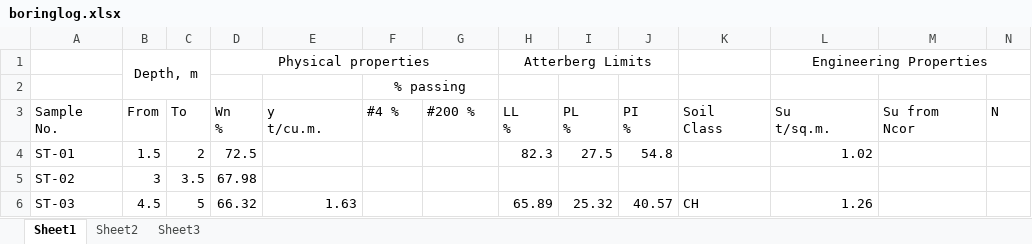
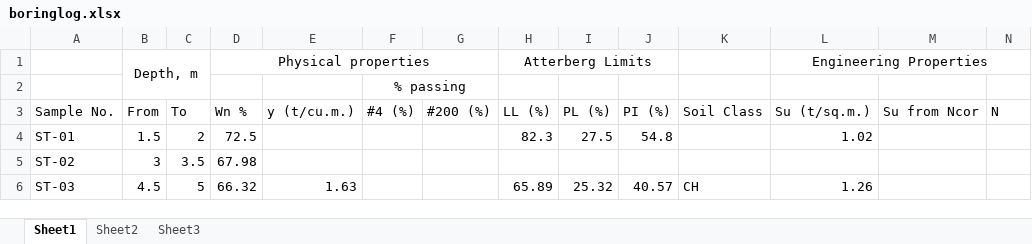
Before and after one commit to sanan2005/job-train, an Excel workbook: boringlog.xlsx, sheet Sheet1, drawn as a sheet; only a part is shown; values as stored, in another font and other column widths than the file's, no borders; ↵ is a line break in a cell; the diff names each change by its address in the sheet, - before the commit and + after, or states it on an @@ line.

Commit message:
Add files via upload

```diff
--- a/boringlog.xlsx (sheet Sheet1)
+++ b/boringlog.xlsx (sheet Sheet1)
-A3: Sample ↵ No.
+A3: Sample No.
-D3: Wn ↵ %
+D3: Wn %
-E3: y ↵ t/cu.m.
+E3: y (t/cu.m.)
-F3: #4 %
+F3: #4 (%)
-G3: #200 %
+G3: #200 (%)
-H3: LL ↵ %
+H3: LL (%)
-I3: PL ↵ %
+I3: PL (%)
-J3: PI ↵ %
+J3: PI (%)
-K3: Soil ↵ Class
+K3: Soil Class
-L3: Su ↵ t/sq.m.
+L3: Su (t/sq.m.)
-M3: Su from ↵ Ncor
+M3: Su from Ncor
```
